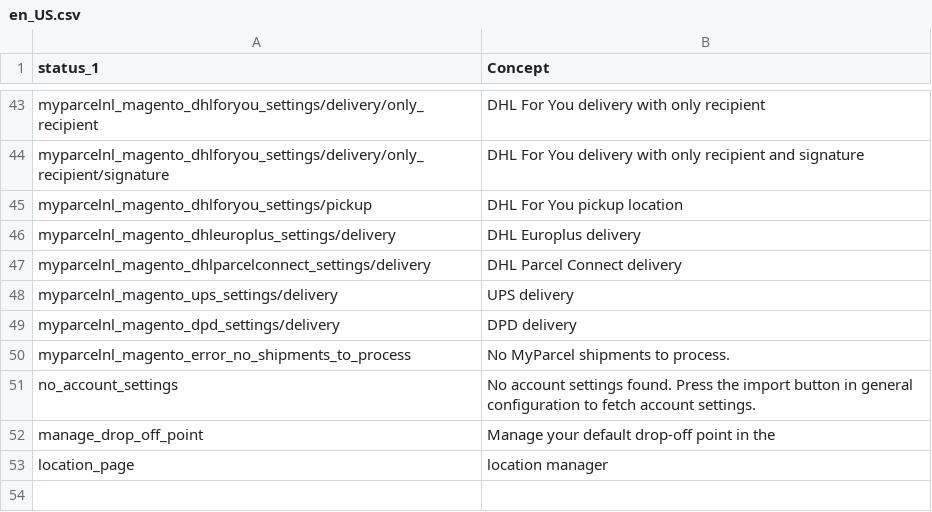
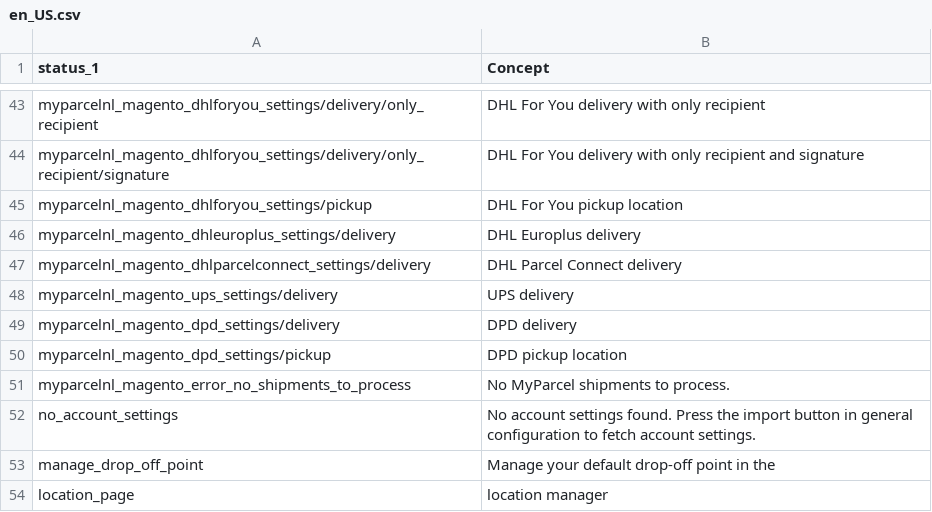
Before and after one commit to myparcelnl/magento, a CSV file: i18n/en_US.csv, drawn as a sheet; only a part is shown, gaps mark what is left out; the diff names each change by its address in the sheet, - before the commit and + after, or states it on an @@ line.

Commit message:
feat: activate dpd for myparcel contract

```diff
--- a/i18n/en_US.csv
+++ b/i18n/en_US.csv
+row 50: myparcelnl_magento_dpd_settings/pickup | DPD pickup location
```
Also changed, not shown: 3 other files.
